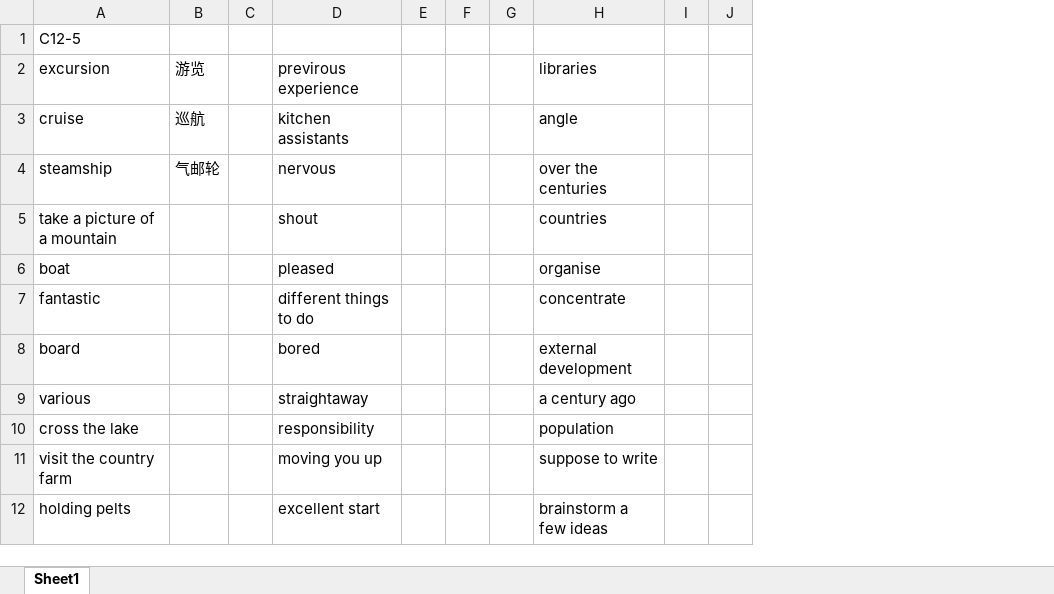
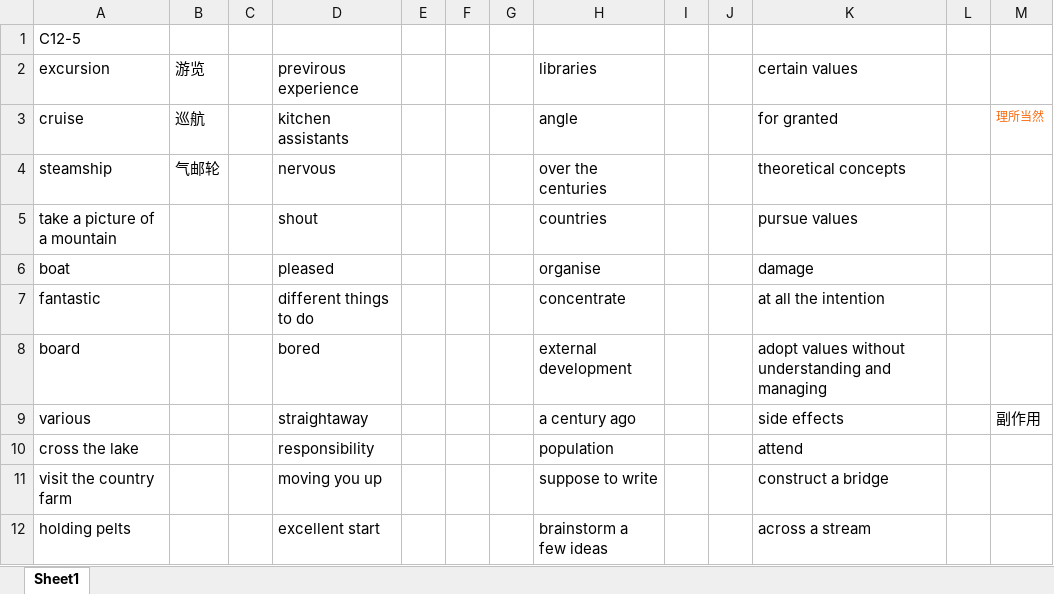
Before and after one commit to zichuan-liu/MyIELTS, an Excel workbook: listening/精听.xlsx, sheet Sheet1, drawn as a sheet; only a part is shown; values as stored, in another font and other column widths than the file's, no borders; the diff names each change by its address in the sheet, - before the commit and + after, or states it on an @@ line.

```diff
--- a/listening/精听.xlsx (sheet Sheet1)
+++ b/listening/精听.xlsx (sheet Sheet1)
+column K, rows 2-12: certain values | for granted | theoretical concepts | pursue values | damage | at all the intention | adopt values without understanding and managing | side effects | attend | construct a bridge | across a stream
+column L, empty
+column M, rows 3-9: 理所当然 |  |  |  |  |  | 副作用
```
Also changed, not shown: listening/错题.xlsx.
